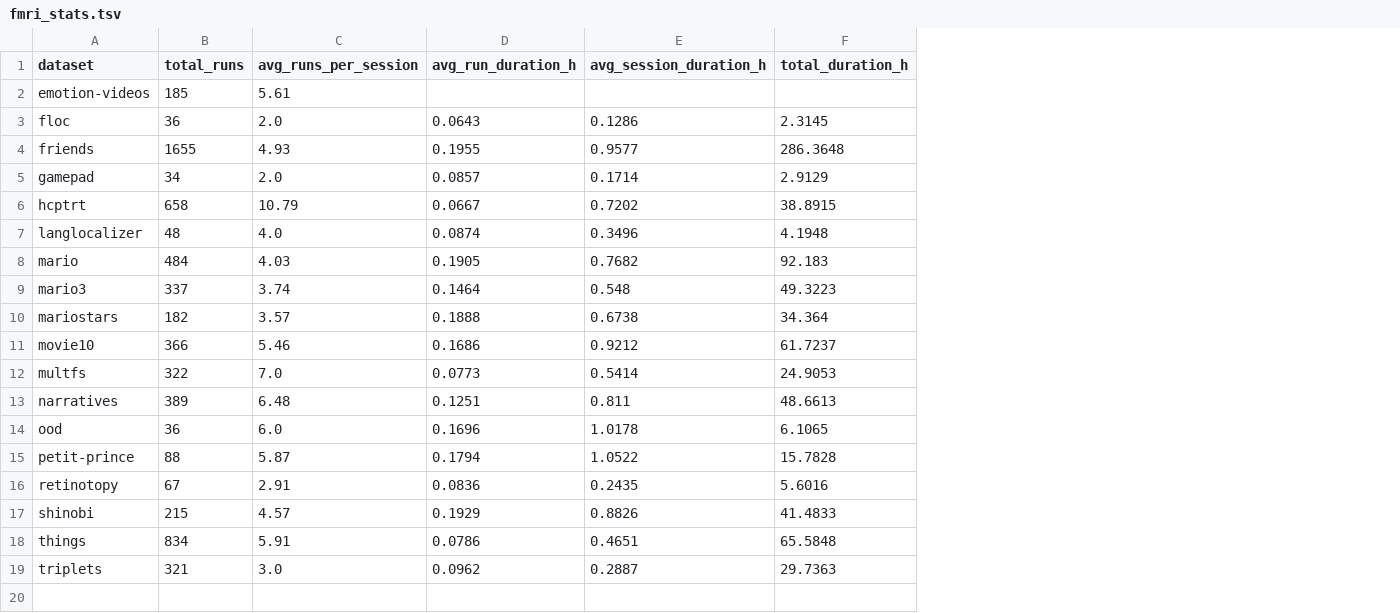
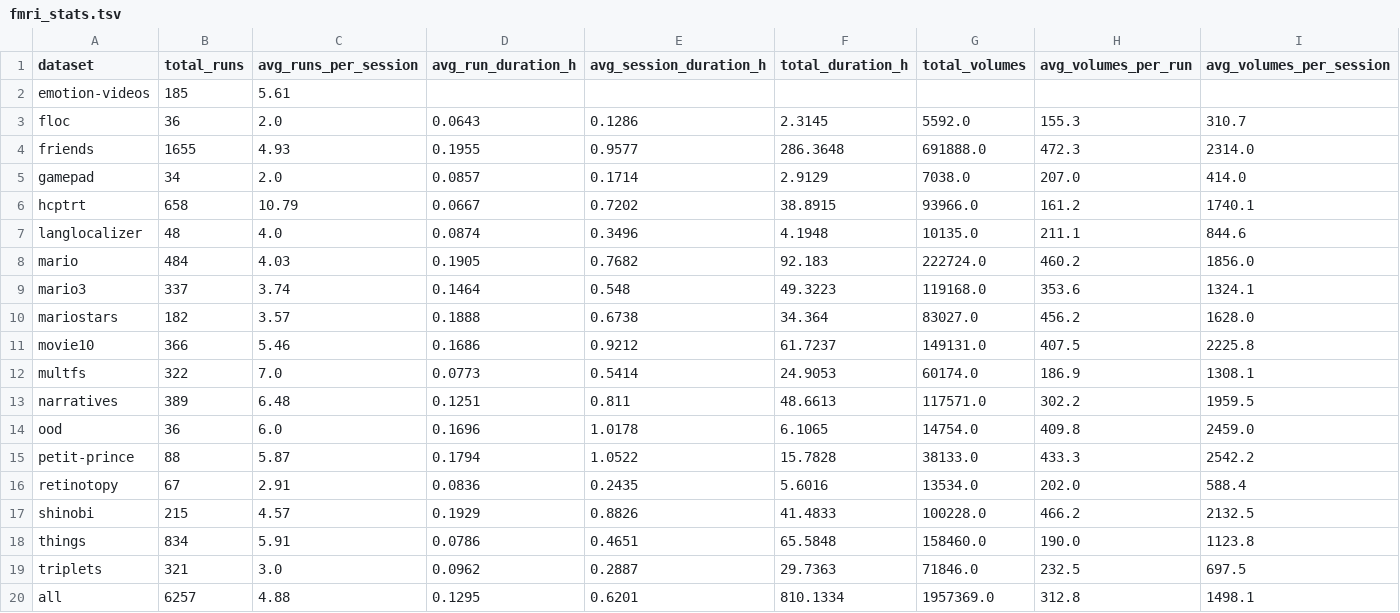
Before and after one commit to courtois-neuromod/cneuromod.all.statistics, a TSV file: output_data/fmri_stats.tsv, drawn as a sheet; the diff names each change by its address in the sheet, - before the commit and + after, or states it on an @@ line.

```diff
--- a/output_data/fmri_stats.tsv
+++ b/output_data/fmri_stats.tsv
+column G (total_volumes), rows 3-19: 5592.0 | 691888.0 | 7038.0 | 93966.0 | 10135.0 | 222724.0 | 119168.0 | 83027.0 | 149131.0 | 60174.0 | 117571.0 | 14754.0 | 38133.0 | 13534.0 | 100228.0 | 158460.0 | 71846.0
+column H (avg_volumes_per_run), rows 3-19: 155.3 | 472.3 | 207.0 | 161.2 | 211.1 | 460.2 | 353.6 | 456.2 | 407.5 | 186.9 | 302.2 | 409.8 | 433.3 | 202.0 | 466.2 | 190.0 | 232.5
+column I (avg_volumes_per_session), rows 3-19: 310.7 | 2314.0 | 414.0 | 1740.1 | 844.6 | 1856.0 | 1324.1 | 1628.0 | 2225.8 | 1308.1 | 1959.5 | 2459.0 | 2542.2 | 588.4 | 2132.5 | 1123.8 | 697.5
+row 20: all | 6257 | 4.88 | 0.1295 | 0.6201 | 810.1334 | 1957369.0 | 312.8 | 1498.1
```
Also changed, not shown: output_data/fmri_stats_per_subject.tsv, 6 other files.
